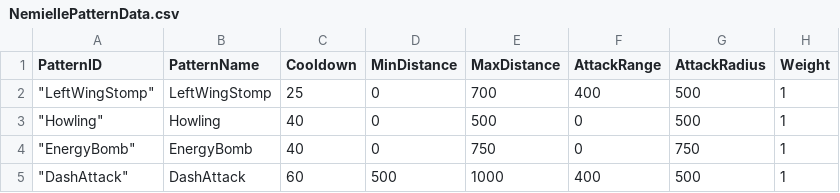
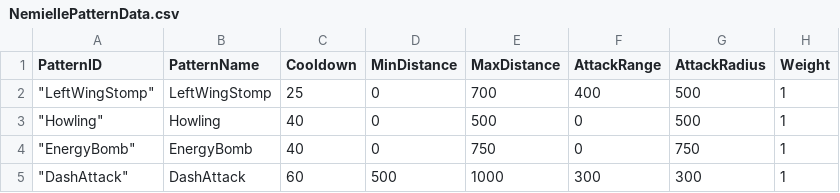
Before and after one commit to hanseoungheon/Wanted_Project4, a CSV file: Content/Monster/Data/NemiellePatternData.csv, drawn as a sheet.

Commit message:
보스 돌진기 판정 추가
- MonsterPatternComponent의 Pattern 을 받아오는 Getter 함수 추가
  - Pattern 배열 또는 PatternName 을 인자로 해당 Pattern Data 반환

- Nemielle 의 EnergyBomb 패턴 판정 추가
  - 몬스터 주변 AttackRadius 반경만큼 Sphere 로 판정 진행

- Nemielle 의 DashAttack 판정 추가
  - 충돌 판정을 위해 AnimNotify State 로 충돌 판정 진행
  - NotifyTick 에서 OverlapMultiByChannel 을 통해 충돌 판정 진행

- Nemielle 의 DashAttack 데이터 수정
  - AttackRadius, AttackRange

```diff
--- a/Content/Monster/Data/NemiellePatternData.csv
+++ b/Content/Monster/Data/NemiellePatternData.csv
@@ -4,2 +4,2 @@ PatternID,PatternName,Cooldown,MinDistance,MaxDistance,AttackRange,AttackRadius,
 """EnergyBomb""",EnergyBomb,40,0,750,0,750,1
-"""DashAttack""",DashAttack,60,500,1000,400,500,1
+"""DashAttack""",DashAttack,60,500,1000,300,300,1
```
Also changed, not shown: 7 other files.
